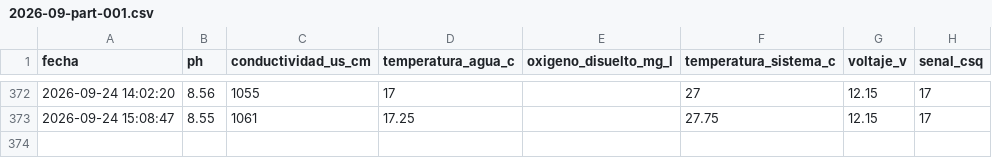
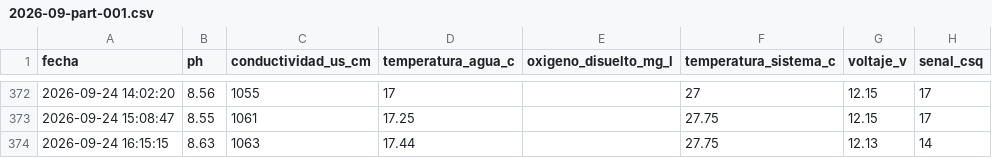
Before and after one commit to cmasudd/calidadAgua, a CSV file: data/AGUA-02/2026-09-part-001.csv, drawn as a sheet; only a part is shown, gaps mark what is left out.

Commit message:
data: actualización horaria

```diff
--- a/data/AGUA-02/2026-09-part-001.csv
+++ b/data/AGUA-02/2026-09-part-001.csv
@@ -373 +373,2 @@ fecha,ph,conductividad_us_cm,temperatura_agua_c,oxigeno_disuelto_mg_l,temperatur
 2026-09-24 15:08:47,8.55,1061,17.25,,27.75,12.15,17
+2026-09-24 16:15:15,8.63,1063,17.44,,27.75,12.13,14
```
Also changed, not shown: data/latest.csv, 1 other file.
